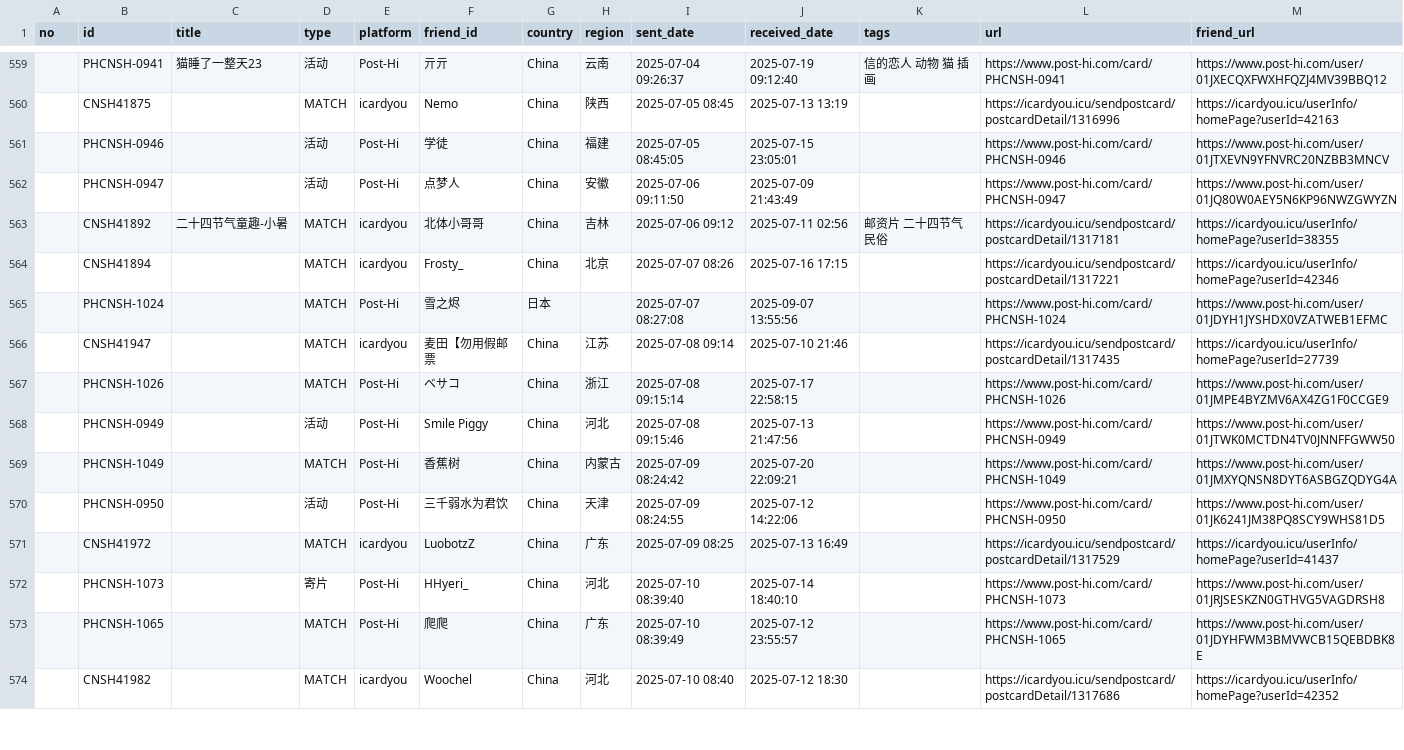
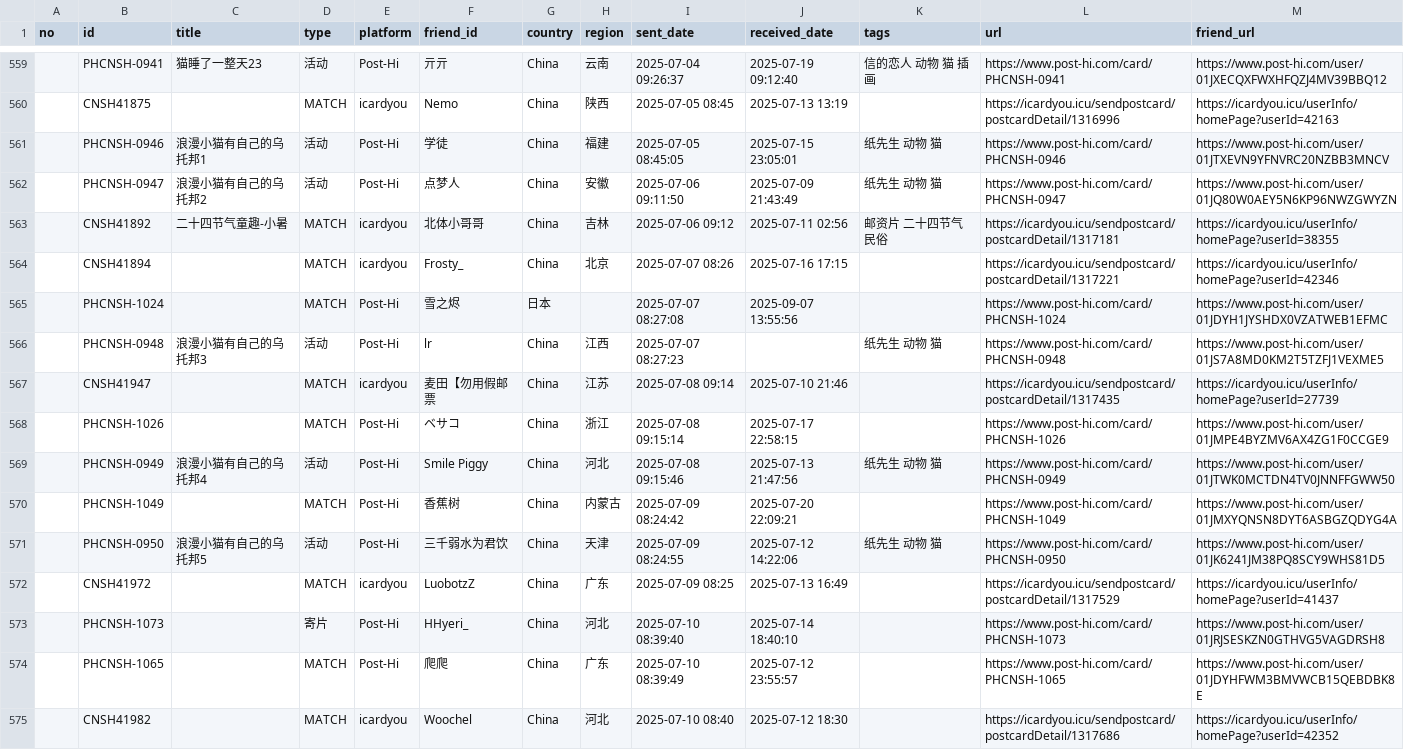
Before and after one commit to JiYouMCC/postcards, a CSV file: _data/sent.csv, drawn as a sheet; only a part is shown, gaps mark what is left out; the diff covers the shown part only.

Commit message:
Add cards

```diff
--- a/_data/sent.csv
+++ b/_data/sent.csv
@@ -560,4 +560,4 @@
 ,CNSH41875,,MATCH,icardyou,Nemo,China,陕西,2025-07-05 08:45,2025-07-13 13:19,,https://icardyou.icu/sendpostcard/postcardDetail/1316996,https://icardyou.icu/userInfo/homePage?userId=42163
-,PHCNSH-0946,,活动,Post-Hi,学徒,China,福建,2025-07-05 08:45:05,2025-07-15 23:05:01,,https://www.post-hi.com/card/PHCNSH-0946,https://www.post-hi.com/user/01JTXEVN9YFNVRC20NZBB3MNCV
-,PHCNSH-0947,,活动,Post-Hi,点梦人,China,安徽,2025-07-06 09:11:50,2025-07-09 21:43:49,,https://www.post-hi.com/card/PHCNSH-0947,https://www.post-hi.com/user/01JQ80W0AEY5N6KP96NWZGWYZN
+,PHCNSH-0946,浪漫小猫有自己的乌托邦1,活动,Post-Hi,学徒,China,福建,2025-07-05 08:45:05,2025-07-15 23:05:01,纸先生 动物 猫,https://www.post-hi.com/card/PHCNSH-0946,https://www.post-hi.com/user/01JTXEVN9YFNVRC20NZBB3MNCV
+,PHCNSH-0947,浪漫小猫有自己的乌托邦2,活动,Post-Hi,点梦人,China,安徽,2025-07-06 09:11:50,2025-07-09 21:43:49,纸先生 动物 猫,https://www.post-hi.com/card/PHCNSH-0947,https://www.post-hi.com/user/01JQ80W0AEY5N6KP96NWZGWYZN
 ,CNSH41892,二十四节气童趣-小暑,MATCH,icardyou,北体小哥哥,China,吉林,2025-07-06 09:12,2025-07-11 02:56,邮资片 二十四节气 民俗,https://icardyou.icu/sendpostcard/postcardDetail/1317181,https://icardyou.icu/userInfo/homePage?userId=38355
@@ -565,7 +565,8 @@
 ,PHCNSH-1024,,MATCH,Post-Hi,雪之烬,日本,,2025-07-07 08:27:08,2025-09-07 13:55:56,,https://www.post-hi.com/card/PHCNSH-1024,https://www.post-hi.com/user/01JDYH1JYSHDX0VZATWEB1EFMC
+,PHCNSH-0948,浪漫小猫有自己的乌托邦3,活动,Post-Hi,lr,China,江西,2025-07-07 08:27:23,,纸先生 动物 猫,https://www.post-hi.com/card/PHCNSH-0948,https://www.post-hi.com/user/01JS7A8MD0KM2T5TZFJ1VEXME5
 ,CNSH41947,,MATCH,icardyou,麦田【勿用假邮票,China,江苏,2025-07-08 09:14,2025-07-10 21:46,,https://icardyou.icu/sendpostcard/postcardDetail/1317435,https://icardyou.icu/userInfo/homePage?userId=27739
 ,PHCNSH-1026,,MATCH,Post-Hi,ベサコ,China,浙江,2025-07-08 09:15:14,2025-07-17 22:58:15,,https://www.post-hi.com/card/PHCNSH-1026,https://www.post-hi.com/user/01JMPE4BYZMV6AX4ZG1F0CCGE9
-,PHCNSH-0949,,活动,Post-Hi,Smile Piggy,China,河北,2025-07-08 09:15:46,2025-07-13 21:47:56,,https://www.post-hi.com/card/PHCNSH-0949,https://www.post-hi.com/user/01JTWK0MCTDN4TV0JNNFFGWW50
+,PHCNSH-0949,浪漫小猫有自己的乌托邦4,活动,Post-Hi,Smile Piggy,China,河北,2025-07-08 09:15:46,2025-07-13 21:47:56,纸先生 动物 猫,https://www.post-hi.com/card/PHCNSH-0949,https://www.post-hi.com/user/01JTWK0MCTDN4TV0JNNFFGWW50
 ,PHCNSH-1049,,MATCH,Post-Hi,香蕉树,China,内蒙古,2025-07-09 08:24:42,2025-07-20 22:09:21,,https://www.post-hi.com/card/PHCNSH-1049,https://www.post-hi.com/user/01JMXYQNSN8DYT6ASBGZQDYG4A
-,PHCNSH-0950,,活动,Post-Hi,三千弱水为君饮,China,天津,2025-07-09 08:24:55,2025-07-12 14:22:06,,https://www.post-hi.com/card/PHCNSH-0950,https://www.post-hi.com/user/01JK6241JM38PQ8SCY9WHS81D5
+,PHCNSH-0950,浪漫小猫有自己的乌托邦5,活动,Post-Hi,三千弱水为君饮,China,天津,2025-07-09 08:24:55,2025-07-12 14:22:06,纸先生 动物 猫,https://www.post-hi.com/card/PHCNSH-0950,https://www.post-hi.com/user/01JK6241JM38PQ8SCY9WHS81D5
 ,CNSH41972,,MATCH,icardyou,LuobotzZ,China,广东,2025-07-09 08:25,2025-07-13 16:49,,https://icardyou.icu/sendpostcard/postcardDetail/1317529,https://icardyou.icu/userInfo/homePage?userId=41437
```
Also changed, not shown: 1 added row and 48 edited cells elsewhere in this file, _data/grouped.csv, 2 other files.
